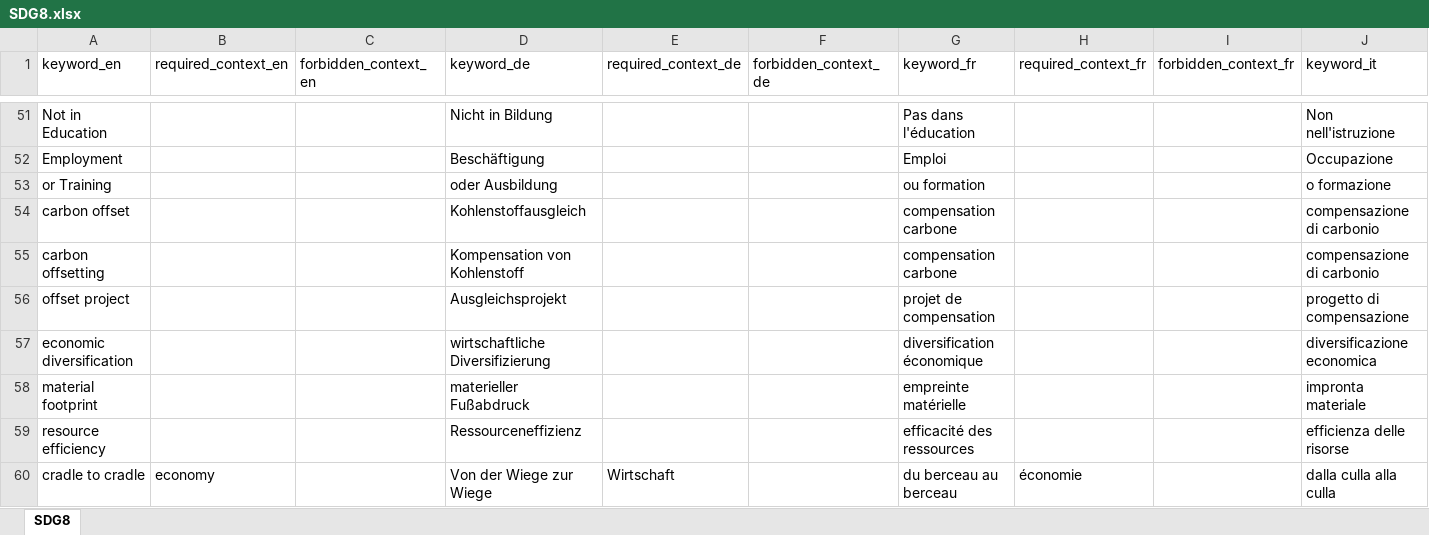
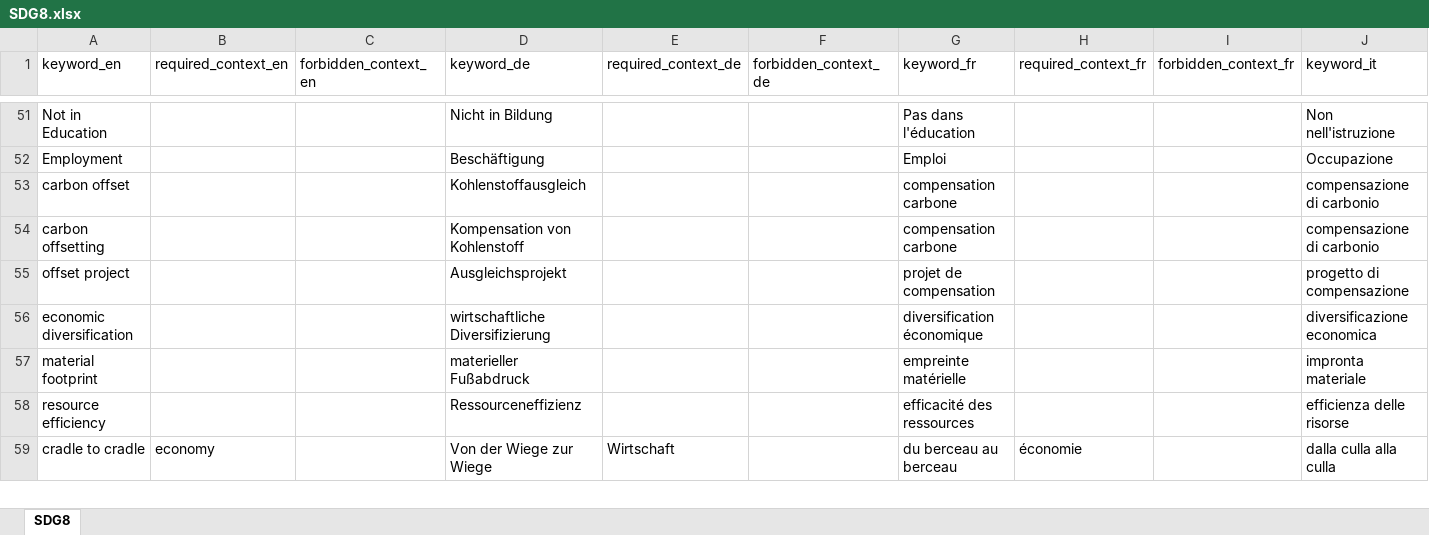
Before and after one commit to sustainability-zhaw/keywords, an Excel workbook: data/sdgs/SDG8.xlsx, sheet SDG8, drawn as a sheet; only a part is shown, gaps mark what is left out; values as stored, in another font and other column widths than the file's, no borders; table styles not drawn; rows hold the shown columns only; the diff names each change by its address in the sheet, - before the commit and + after, or states it on an @@ line.

Commit message:
Update SDG8.xlsx

```diff
--- a/data/sdgs/SDG8.xlsx (sheet SDG8)
+++ b/data/sdgs/SDG8.xlsx (sheet SDG8)
-row 53: or Training |  |  | oder Ausbildung |  |  | ou formation |  |  | o formazione
```
